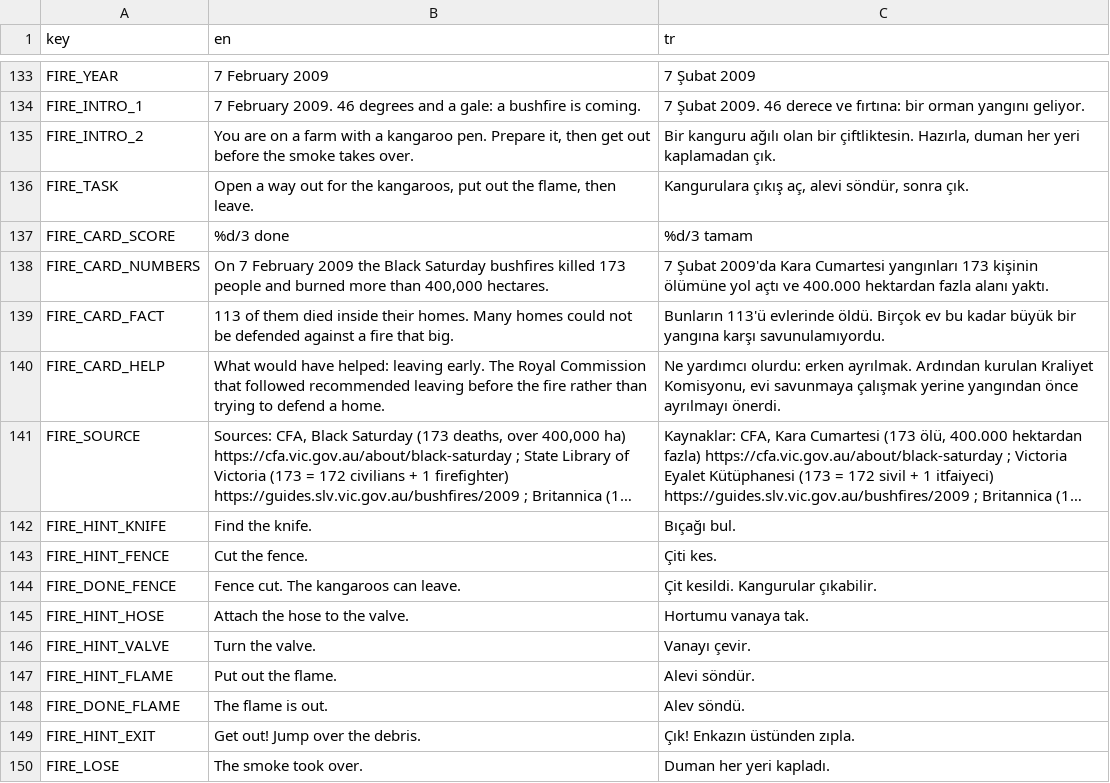
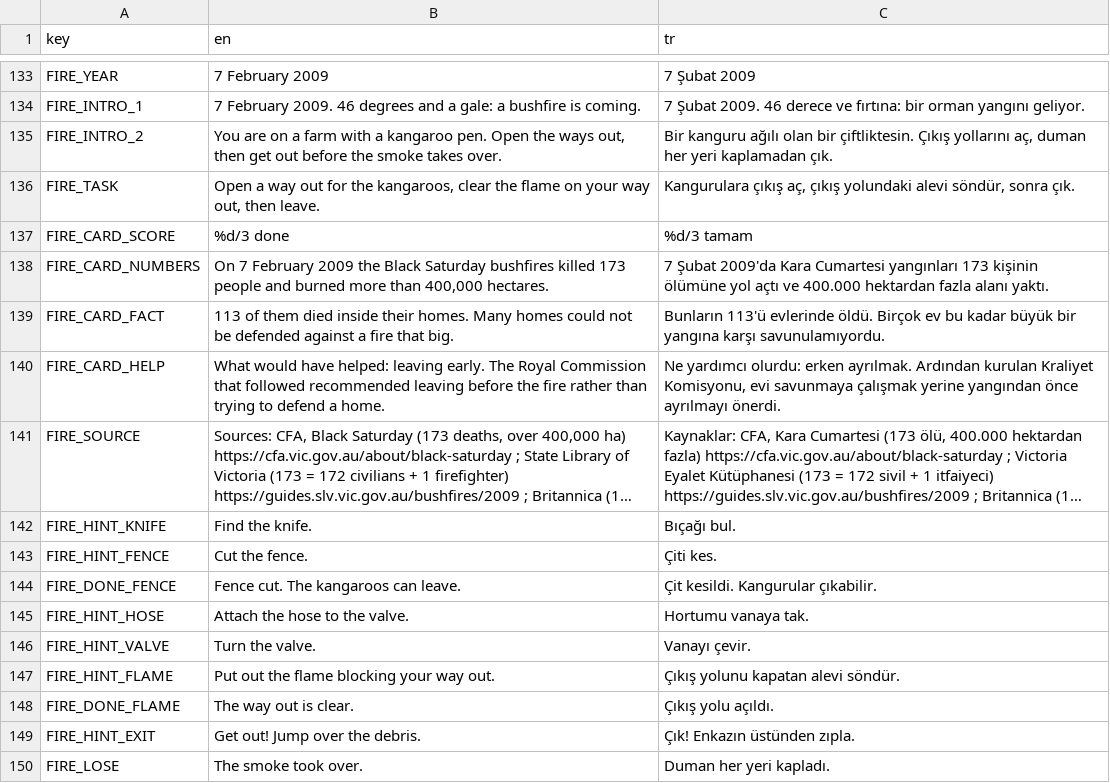
Before and after one commit to memoksin/3play, a CSV file: locale/strings.csv, drawn as a sheet; only a part is shown, gaps mark what is left out; long unchanged cells end in …; the diff names each change by its address in the sheet, - before the commit and + after, or states it on an @@ line.

```diff
--- a/locale/strings.csv
+++ b/locale/strings.csv
-B135 (en): …kangaroo pen. Prepare it, then get…
+B135 (en): …kangaroo pen. Open the ways out, then get…
-C135 (tr): …bir çiftliktesin. Hazırla, duman her…
+C135 (tr): …bir çiftliktesin. Çıkış yollarını aç, duman her…
-B136 (en): …the kangaroos, put out the flame, then leave.
+B136 (en): …the kangaroos, clear the flame on your way out, then leave.
-C136 (tr): …çıkış aç, alevi söndür,…
+C136 (tr): …çıkış aç, çıkış yolundaki alevi söndür,…
-B147 (en): Put out the flame.
+B147 (en): Put out the flame blocking your way out.
-C147 (tr): Alevi söndür.
+C147 (tr): Çıkış yolunu kapatan alevi söndür.
-B148 (en): The flame is out.
+B148 (en): The way out is clear.
-C148 (tr): Alev söndü.
+C148 (tr): Çıkış yolu açıldı.
```
Also changed, not shown: 1 other file.
